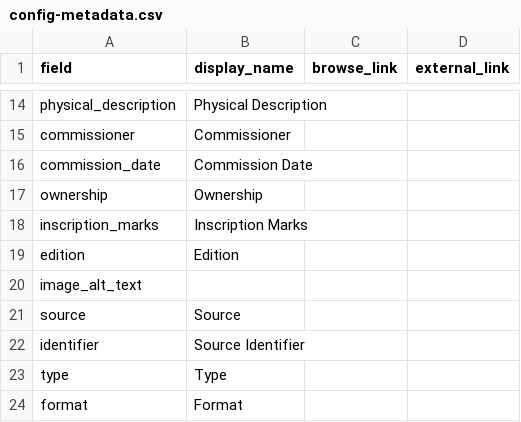
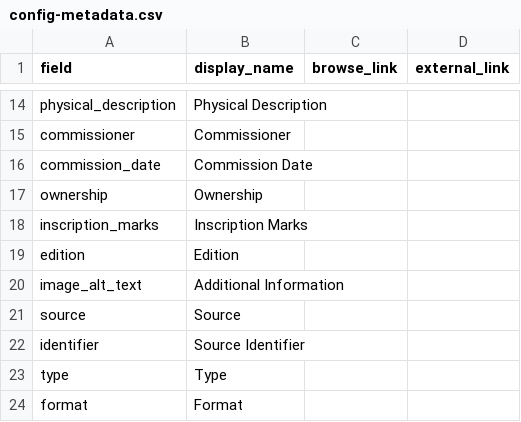
Before and after one commit to theartofsayingno1200/theartofsayingno-catalog, a CSV file: _data/config-metadata.csv, drawn as a sheet; only a part is shown, gaps mark what is left out; the diff names each change by its address in the sheet, - before the commit and + after, or states it on an @@ line.

Commit message:
Update config-metadata.csv

```diff
--- a/_data/config-metadata.csv
+++ b/_data/config-metadata.csv
-B20 (display_name): (empty)
+B20 (display_name): Additional Information
```
